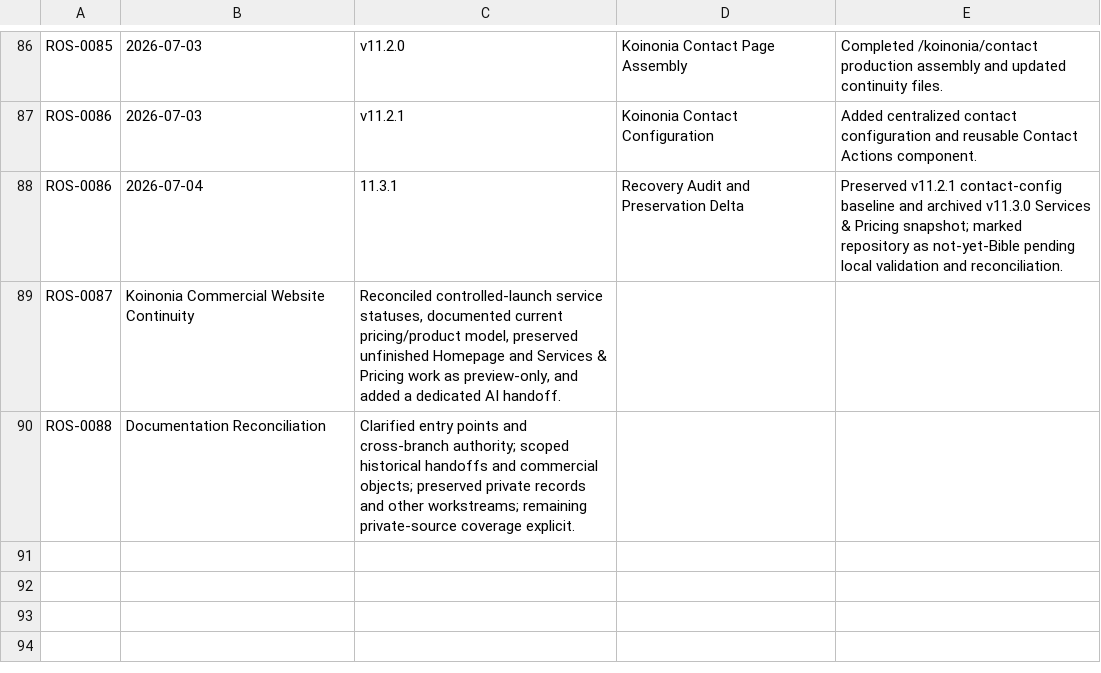
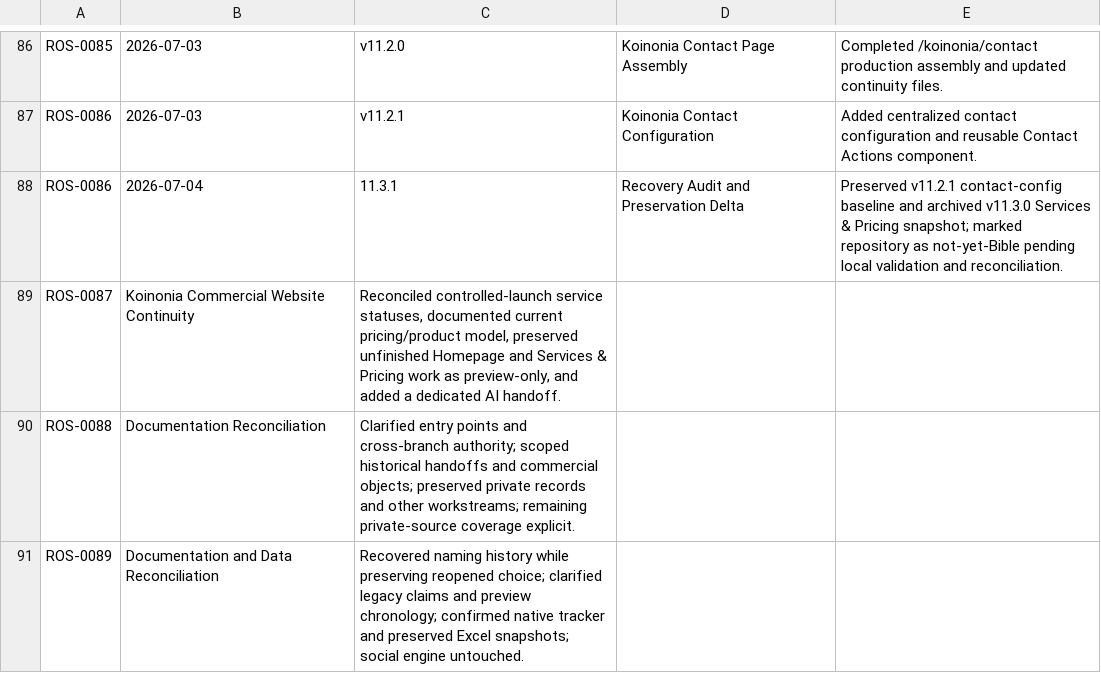
Before and after one commit to KoinoniaTransactions/Reynalds-OS, a CSV file: 05_Change_Log/change_log.csv, drawn as a sheet; only a part is shown, gaps mark what is left out; the diff names each change by its address in the sheet, - before the commit and + after, or states it on an @@ line.

Commit message:
docs: reconcile chat decisions and preserve reopened brokerage naming

```diff
--- a/05_Change_Log/change_log.csv
+++ b/05_Change_Log/change_log.csv
+row 91: ROS-0089 | Documentation and Data Reconciliation | Recovered naming history while preserving reopened choice; clarified legacy claims and preview chronology; confirmed native tracker and preserved Excel snapshots; social engine untouched.
```
Also changed, not shown: 25 other files.
